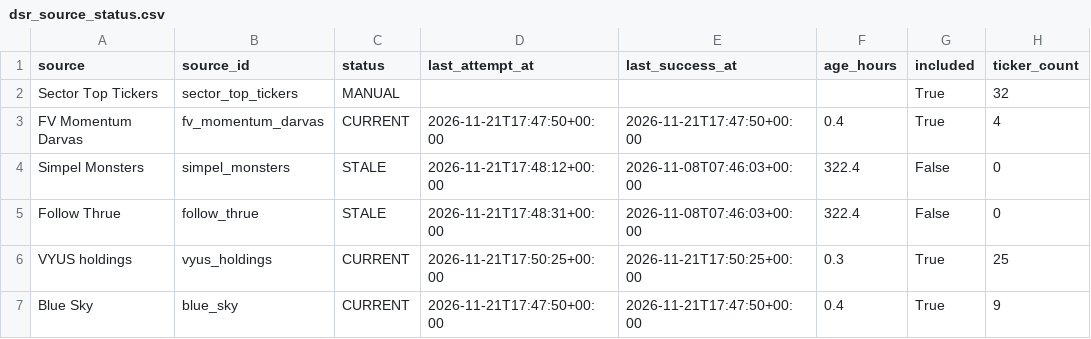
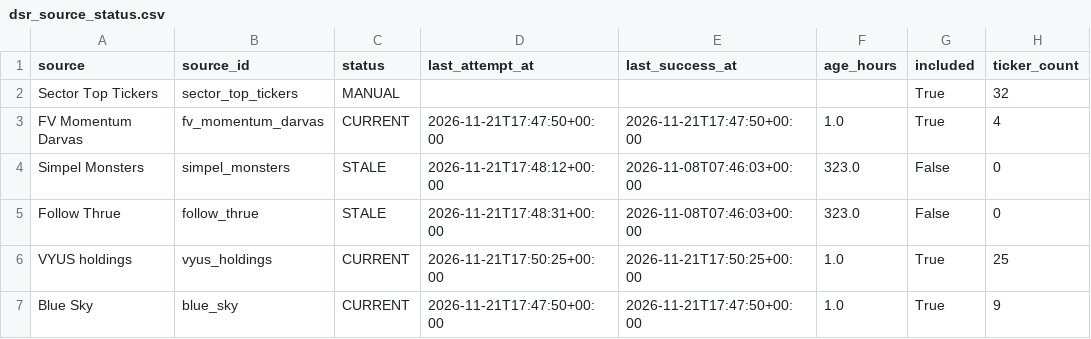
Before and after one commit to Melief/daily-stock-radar, a CSV file: data/dsr_source_status.csv, drawn as a sheet; only a part is shown; the diff names each change by its address in the sheet, - before the commit and + after, or states it on an @@ line.

```diff
--- a/data/dsr_source_status.csv
+++ b/data/dsr_source_status.csv
-F3 (age_hours): 0.4
+F3 (age_hours): 1.0
-F4:F5 (age_hours): 322.4
+F4:F5 (age_hours): 323.0
-F6 (age_hours): 0.3
+F6 (age_hours): 1.0
-F7 (age_hours): 0.4
+F7 (age_hours): 1.0
```
Also changed, not shown: data/entry_risk.csv, data/long_fundamentals.csv, 9 other files.
